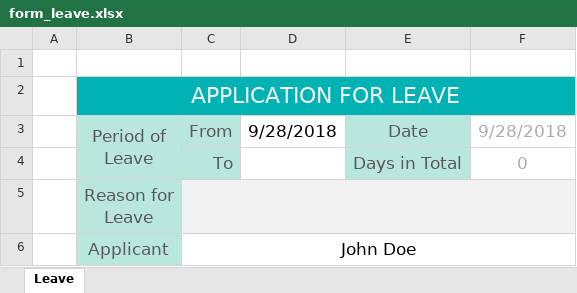
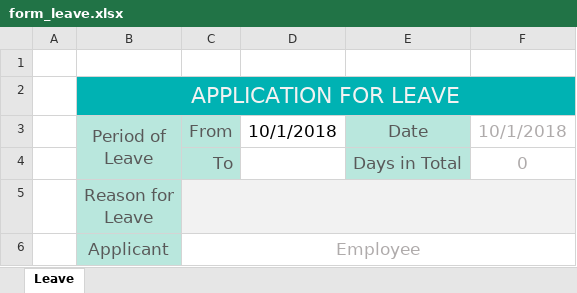
Before and after one commit to cor3000/keikai-tutorial, an Excel workbook: src/main/webapp/WEB-INF/book/form_leave.xlsx, sheet Leave, drawn as a sheet; values as stored, in another font and other column widths than the file's, no borders; charts and pictures not drawn; the diff names each change by its address in the sheet, - before the commit and + after, or states it on an @@ line.

```diff
--- a/src/main/webapp/WEB-INF/book/form_leave.xlsx (sheet Leave)
+++ b/src/main/webapp/WEB-INF/book/form_leave.xlsx (sheet Leave)
-D3: 9/28/2018
+D3: 10/1/2018
-F3: 9/28/2018
+F3: 10/1/2018
-C6: John Doe
+C6: Employee
-C6 text colour: black
+C6 text colour: #AFABAB
```
Also changed, not shown: src/main/webapp/WEB-INF/book/workflow.xlsx.
